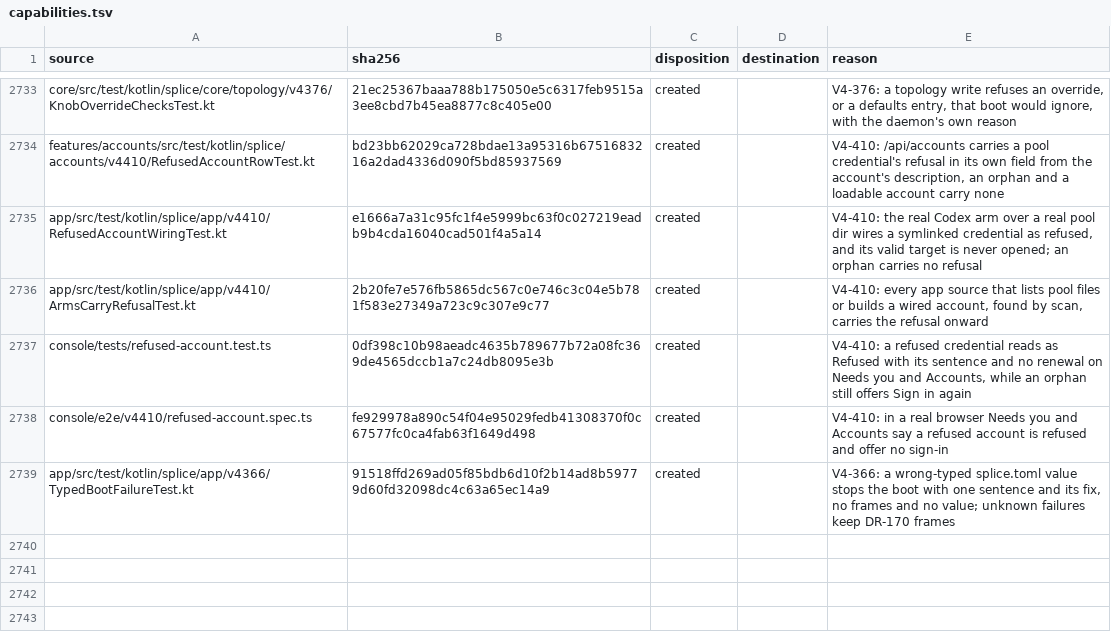
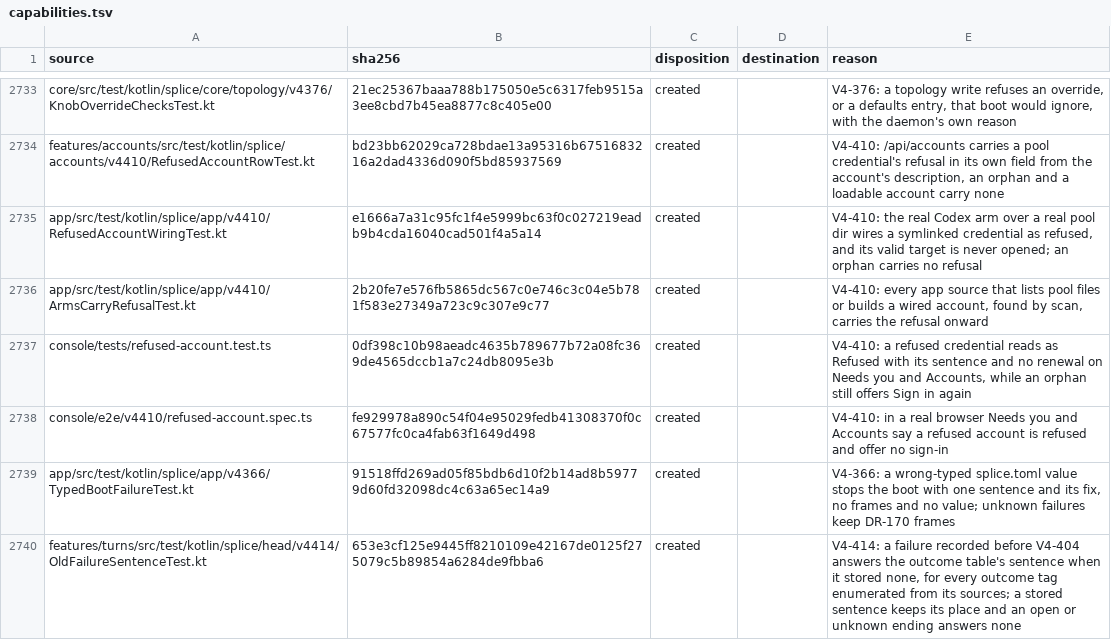
Before and after one commit to torad-labs/splice, a TSV file: .dev/restructure/capabilities.tsv, drawn as a sheet; only a part is shown, gaps mark what is left out.

Commit message:
fix(turns): a failure recorded before V4-404 still explains itself in the trace (V4-414)
V4-404 writes a failed turn's sentence when the turn is recorded, so every turn on
disk from before it stored none, and the trace route served the stored field as it
was: all 23 upstream-failed turns on the everyday Turns page showed the badge and
then Timing, with no words.

A row with no stored sentence now answers the same table's sentence for its outcome
(OutcomeSentences), on the list and on the one turn opened by id. A sentence a
surface stored keeps its place, an open turn and an ending the table does not know
answer none, and ok, client_abort and empty_message stay silent. The served summary
is derived: the record on disk is returned exactly as written.

The test records a turn per outcome tag the way a daemon before V4-404 did, the tags
enumerated from their sources (fixed tags, typed failures, the error kinds).

```diff
--- a/.dev/restructure/capabilities.tsv
+++ b/.dev/restructure/capabilities.tsv
@@ -2739 +2739,2 @@ console/e2e/v4410/refused-account.spec.ts	fe929978a890c54f04e95029fedb41308370f0
 app/src/test/kotlin/splice/app/v4366/TypedBootFailureTest.kt	91518ffd269ad05f85bdb6d10f2b14ad8b59779d60fd32098dc4c63a65ec14a9	created		V4-366: a wrong-typed splice.toml value stops the boot with one sentence and its fix, no frames and no value; unknown failures keep DR-170 frames
+features/turns/src/test/kotlin/splice/head/v4414/OldFailureSentenceTest.kt	653e3cf125e9445ff8210109e42167de0125f275079c5b89854a6284de9fbba6	created		V4-414: a failure recorded before V4-404 answers the outcome table's sentence when it stored none, for every outcome tag enumerated from its sources; a stored sentence keeps its place and an open or unknown ending answers none
```
Also changed, not shown: 2 other files.
